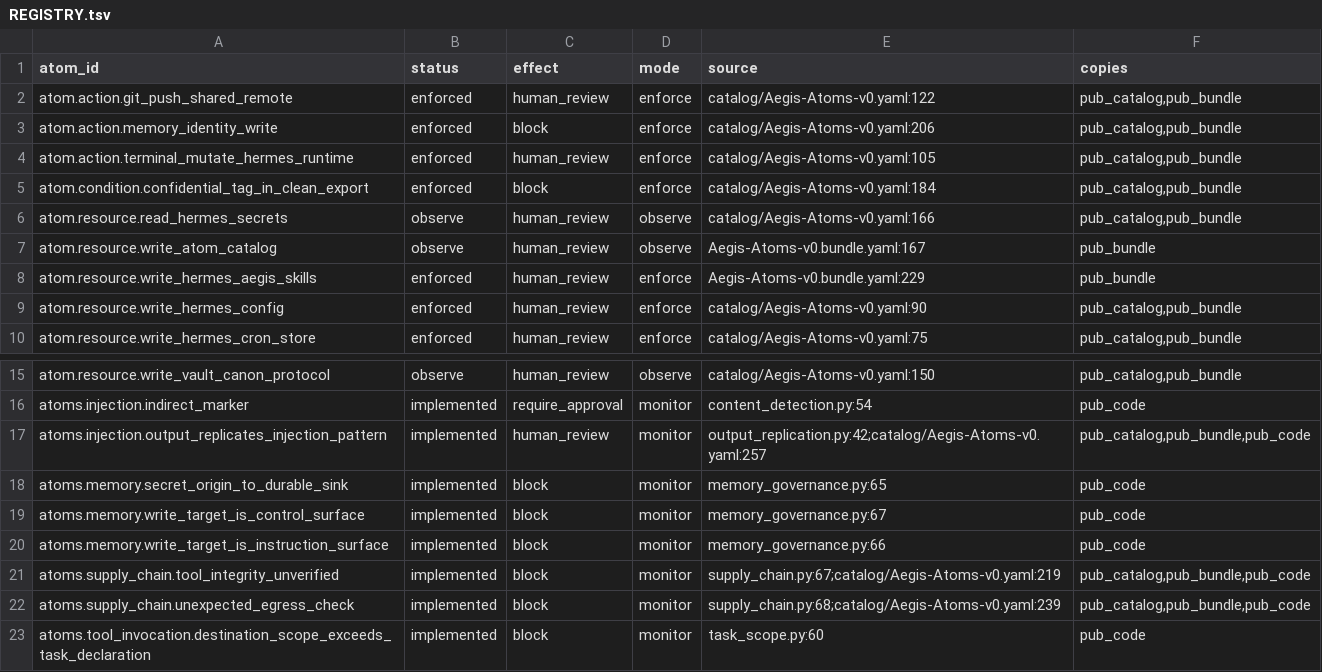
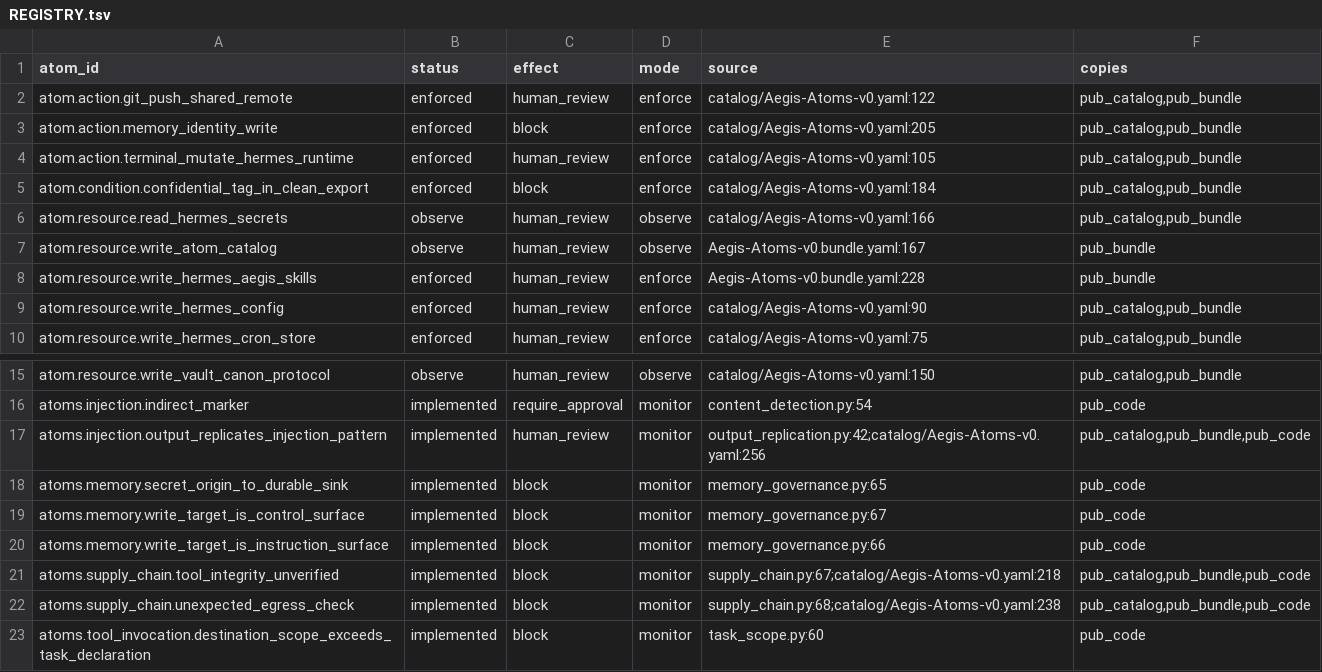
Before and after one commit to Steck43/aegis-atoms, a TSV file: catalog/REGISTRY.tsv, drawn as a sheet; only a part is shown, gaps mark what is left out.

```diff
--- a/catalog/REGISTRY.tsv
+++ b/catalog/REGISTRY.tsv
@@ -2,3 +2,3 @@ atom_id	status	effect	mode	source	copies
 atom.action.git_push_shared_remote	enforced	human_review	enforce	catalog/Aegis-Atoms-v0.yaml:122	pub_catalog,pub_bundle
-atom.action.memory_identity_write	enforced	block	enforce	catalog/Aegis-Atoms-v0.yaml:206	pub_catalog,pub_bundle
+atom.action.memory_identity_write	enforced	block	enforce	catalog/Aegis-Atoms-v0.yaml:205	pub_catalog,pub_bundle
 atom.action.terminal_mutate_hermes_runtime	enforced	human_review	enforce	catalog/Aegis-Atoms-v0.yaml:105	pub_catalog,pub_bundle
@@ -7,3 +7,3 @@ atom.resource.read_hermes_secrets	observe	human_review	observe	catalog/Aegis-Ato
 atom.resource.write_atom_catalog	observe	human_review	observe	Aegis-Atoms-v0.bundle.yaml:167	pub_bundle
-atom.resource.write_hermes_aegis_skills	enforced	human_review	enforce	Aegis-Atoms-v0.bundle.yaml:229	pub_bundle
+atom.resource.write_hermes_aegis_skills	enforced	human_review	enforce	Aegis-Atoms-v0.bundle.yaml:228	pub_bundle
 atom.resource.write_hermes_config	enforced	human_review	enforce	catalog/Aegis-Atoms-v0.yaml:90	pub_catalog,pub_bundle
@@ -16,3 +16,3 @@ atom.resource.write_vault_canon_protocol	observe	human_review	observe	catalog/Ae
 atoms.injection.indirect_marker	implemented	require_approval	monitor	content_detection.py:54	pub_code
-atoms.injection.output_replicates_injection_pattern	implemented	human_review	monitor	output_replication.py:42;catalog/Aegis-Atoms-v0.yaml:257	pub_catalog,pub_bundle,pub_code
+atoms.injection.output_replicates_injection_pattern	implemented	human_review	monitor	output_replication.py:42;catalog/Aegis-Atoms-v0.yaml:256	pub_catalog,pub_bundle,pub_code
 atoms.memory.secret_origin_to_durable_sink	implemented	block	monitor	memory_governance.py:65	pub_code
@@ -20,4 +20,4 @@ atoms.memory.write_target_is_control_surface	implemented	block	monitor	memory_go
 atoms.memory.write_target_is_instruction_surface	implemented	block	monitor	memory_governance.py:66	pub_code
-atoms.supply_chain.tool_integrity_unverified	implemented	block	monitor	supply_chain.py:67;catalog/Aegis-Atoms-v0.yaml:219	pub_catalog,pub_bundle,pub_code
-atoms.supply_chain.unexpected_egress_check	implemented	block	monitor	supply_chain.py:68;catalog/Aegis-Atoms-v0.yaml:239	pub_catalog,pub_bundle,pub_code
+atoms.supply_chain.tool_integrity_unverified	implemented	block	monitor	supply_chain.py:67;catalog/Aegis-Atoms-v0.yaml:218	pub_catalog,pub_bundle,pub_code
+atoms.supply_chain.unexpected_egress_check	implemented	block	monitor	supply_chain.py:68;catalog/Aegis-Atoms-v0.yaml:238	pub_catalog,pub_bundle,pub_code
 atoms.tool_invocation.destination_scope_exceeds_task_declaration	implemented	block	monitor	task_scope.py:60	pub_code
```
Also changed, not shown: 17 other files.
